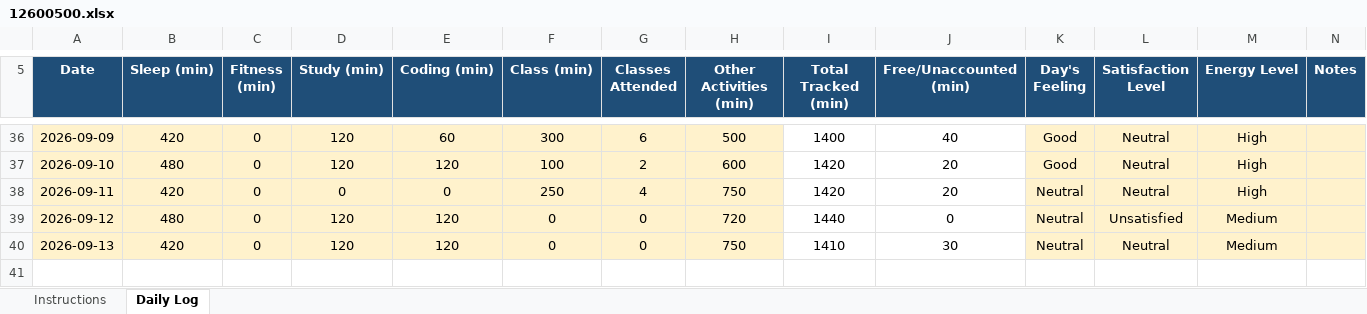
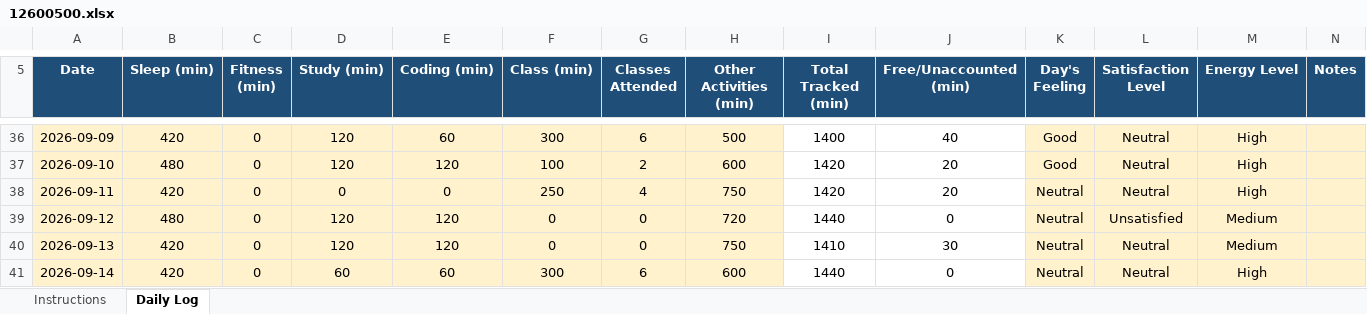
Before and after one commit to Ajaj0000/cap776, an Excel workbook: 12600500.xlsx, sheet Daily Log, drawn as a sheet; only a part is shown, gaps mark what is left out; values as stored, in another font and other column widths than the file's, no borders; conditional formats not drawn; the diff names each change by its address in the sheet, - before the commit and + after, or states it on an @@ line.

Commit message:
14-sep-2026

```diff
--- a/12600500.xlsx (sheet Daily Log)
+++ b/12600500.xlsx (sheet Daily Log)
+row 41: 2026-09-14 | 420 | 0 | 60 | 60 | 300 | 6 | 600 | 1440 | 0 | Neutral | Neutral | High
```
